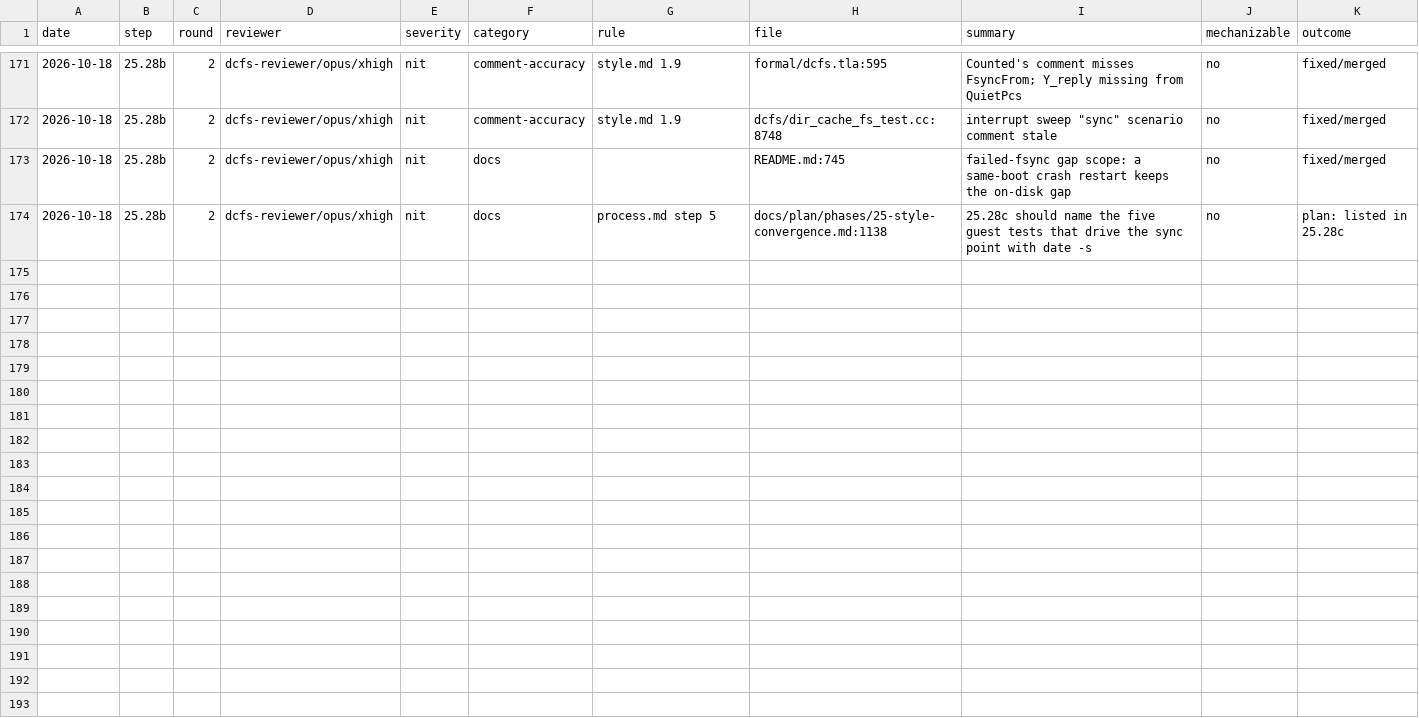
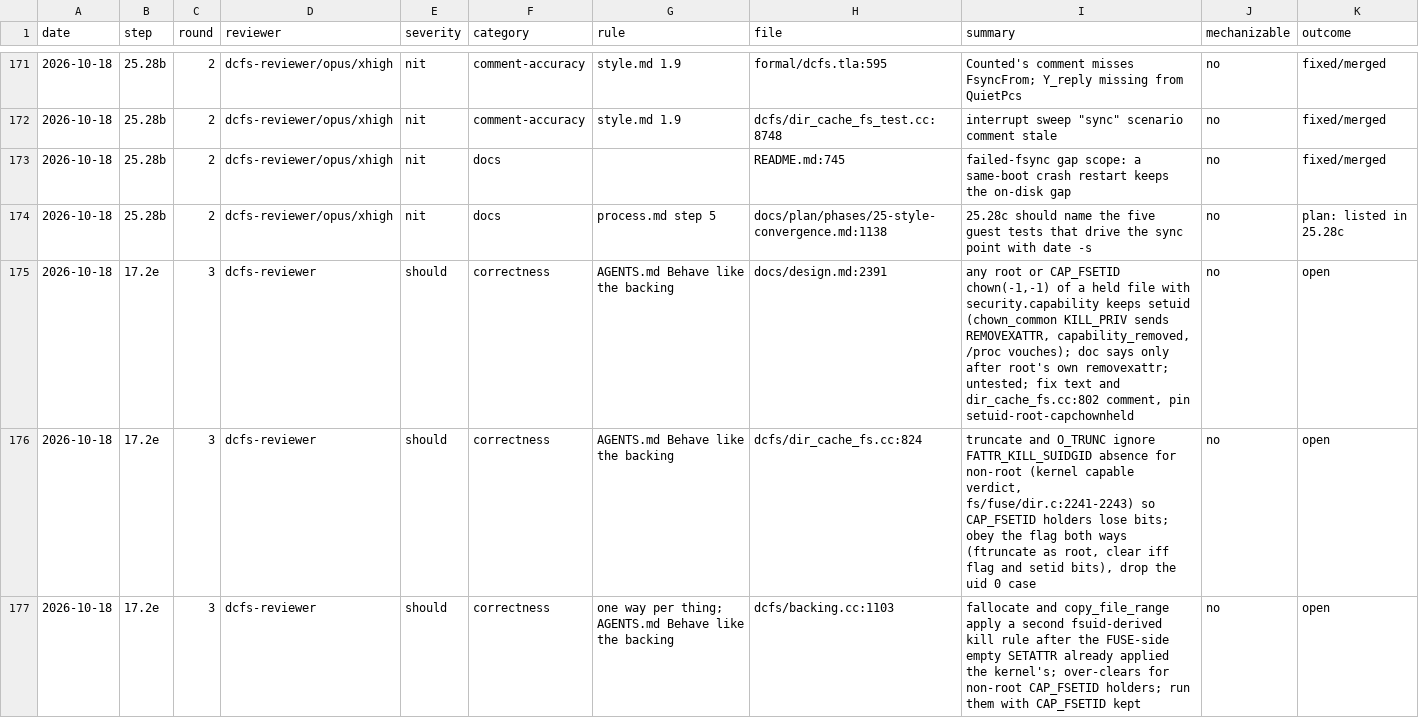
Before and after one commit to eatnumber1/dircachefs, a TSV file: docs/plan/review-findings.tsv, drawn as a sheet; only a part is shown, gaps mark what is left out; the diff covers the shown part only; the diff names each change by its address in the sheet, - before the commit and + after, or states it on an @@ line.

```diff
--- a/docs/plan/review-findings.tsv
+++ b/docs/plan/review-findings.tsv
+row 175: 2026-10-18 | 17.2e | 3 | dcfs-reviewer | should | correctness | AGENTS.md Behave like the backing | docs/design.md:2391 | any root or CAP_FSETID chown(-1,-1) of a held file with security.capability keeps setuid (chown_common KILL_PRIV sends REMOVEXATTR, capability_removed, /proc vouches); doc says only after root's own removexattr; untested; fix text and dir_cache_fs.cc:802 comment, pin setuid-root-capchownheld | no | open
+row 176: 2026-10-18 | 17.2e | 3 | dcfs-reviewer | should | correctness | AGENTS.md Behave like the backing | dcfs/dir_cache_fs.cc:824 | truncate and O_TRUNC ignore FATTR_KILL_SUIDGID absence for non-root (kernel capable verdict, fs/fuse/dir.c:2241-2243) so CAP_FSETID holders lose bits; obey the flag both ways (ftruncate as root, clear iff flag and setid bits), drop the uid 0 case | no | open
+row 177: 2026-10-18 | 17.2e | 3 | dcfs-reviewer | should | correctness | one way per thing; AGENTS.md Behave like the backing | dcfs/backing.cc:1103 | fallocate and copy_file_range apply a second fsuid-derived kill rule after the FUSE-side empty SETATTR already applied the kernel's; over-clears for non-root CAP_FSETID holders; run them with CAP_FSETID kept | no | open
```
Also changed, not shown: 7 added rows elsewhere in this file, docs/plan/dispatch-ledger.tsv, 5 other files.
